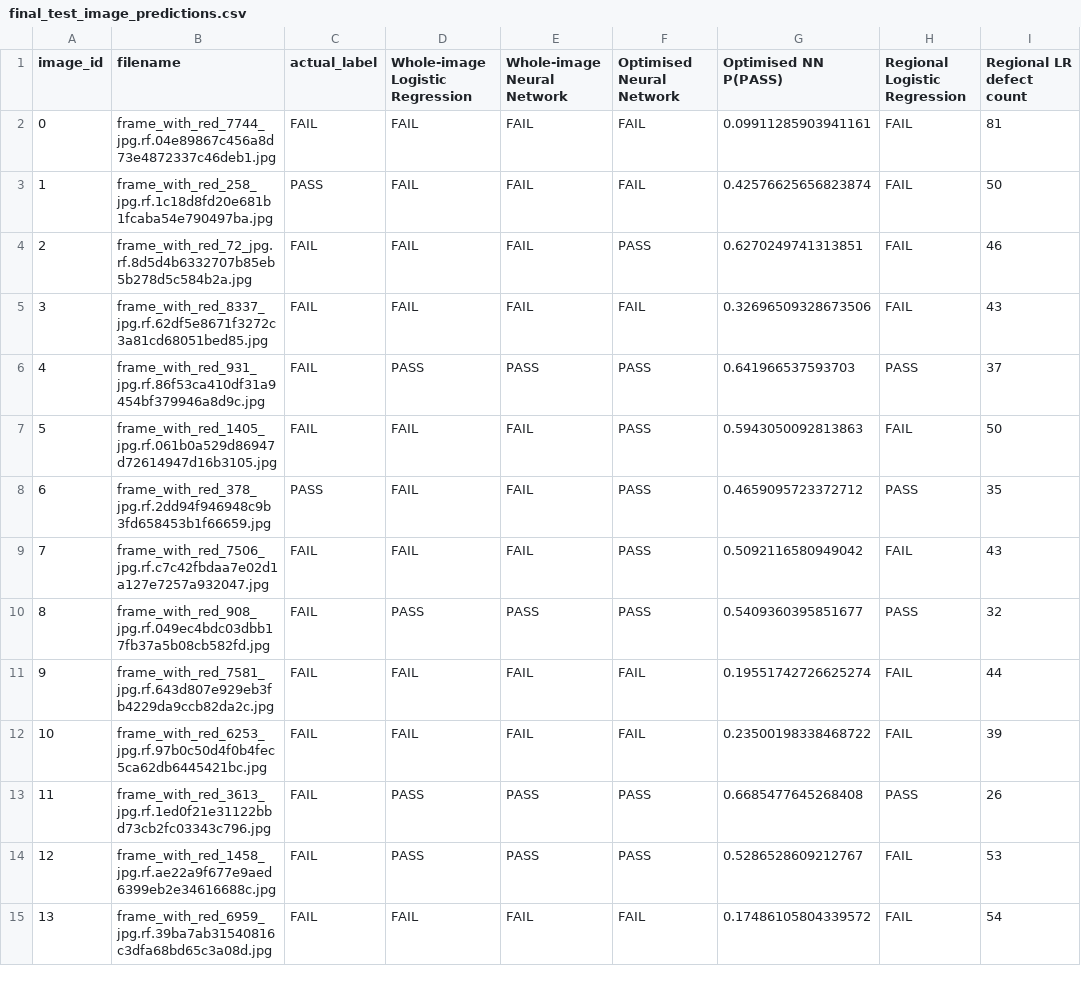
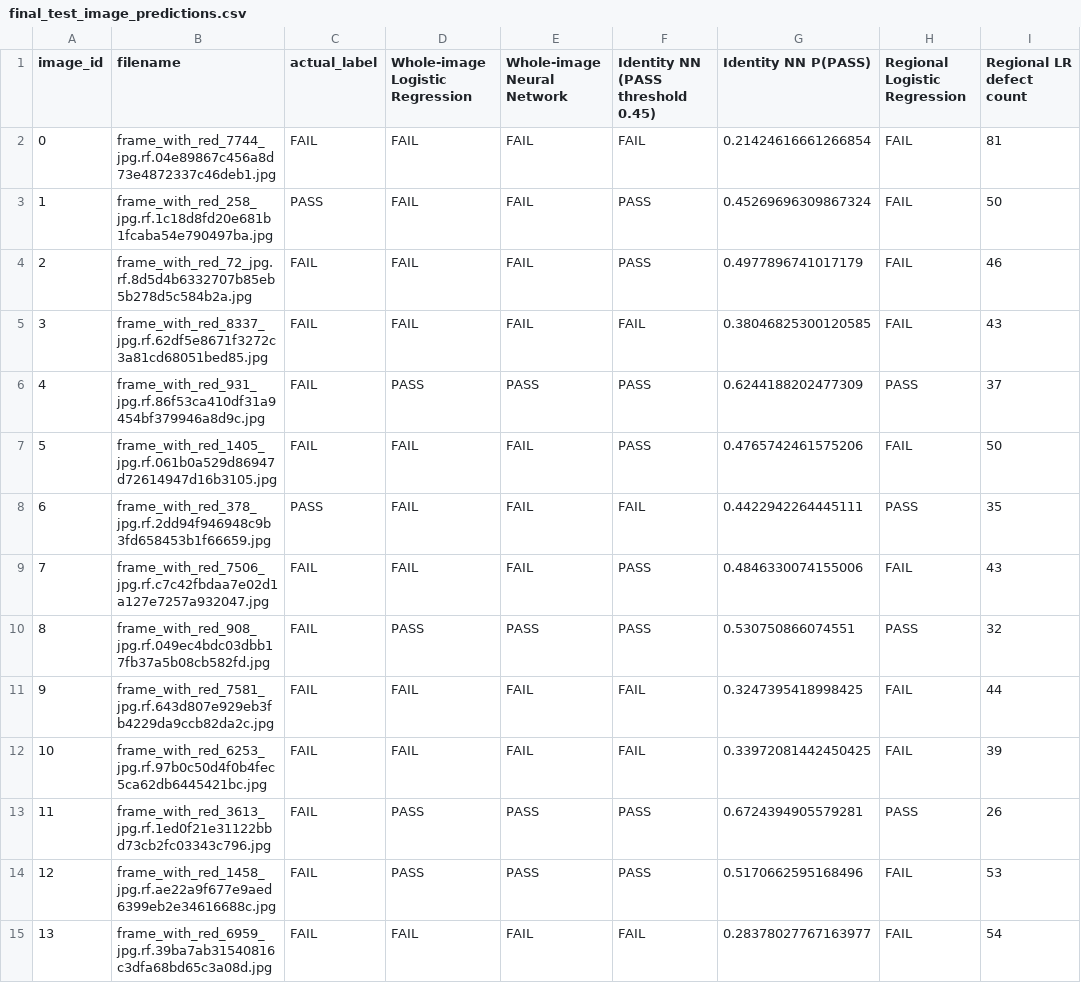
Before and after one commit to bencurwengreen/Pork-Rasher-Inspection, a CSV file: data/processed/final_test_image_predictions.csv, drawn as a sheet; only a part is shown; the diff covers the shown part only; the diff names each change by its address in the sheet, - before the commit and + after, or states it on an @@ line.

```diff
--- a/data/processed/final_test_image_predictions.csv
+++ b/data/processed/final_test_image_predictions.csv
-F1: Optimised Neural Network
+F1: Identity NN (PASS threshold 0.45)
-G1: Optimised NN P(PASS)
+G1: Identity NN P(PASS)
-G2 (Identity NN P(PASS)): 0.09911285903941161
+G2 (Identity NN P(PASS)): 0.21424616661266854
-F3: FAIL
+F3: PASS
-G3 (Identity NN P(PASS)): 0.42576625656823874
+G3 (Identity NN P(PASS)): 0.45269696309867324
-G4 (Identity NN P(PASS)): 0.6270249741313851
+G4 (Identity NN P(PASS)): 0.4977896741017179
-G5 (Identity NN P(PASS)): 0.32696509328673506
+G5 (Identity NN P(PASS)): 0.38046825300120585
-G6 (Identity NN P(PASS)): 0.641966537593703
+G6 (Identity NN P(PASS)): 0.6244188202477309
-G7 (Identity NN P(PASS)): 0.5943050092813863
+G7 (Identity NN P(PASS)): 0.4765742461575206
-F8: PASS
+F8: FAIL
-G8 (Identity NN P(PASS)): 0.4659095723372712
+G8 (Identity NN P(PASS)): 0.4422942264445111
-G9 (Identity NN P(PASS)): 0.5092116580949042
+G9 (Identity NN P(PASS)): 0.4846330074155006
-G10 (Identity NN P(PASS)): 0.5409360395851677
+G10 (Identity NN P(PASS)): 0.530750866074551
-G11 (Identity NN P(PASS)): 0.19551742726625274
+G11 (Identity NN P(PASS)): 0.3247395418998425
-G12 (Identity NN P(PASS)): 0.23500198338468722
+G12 (Identity NN P(PASS)): 0.33972081442450425
-G13 (Identity NN P(PASS)): 0.6685477645268408
+G13 (Identity NN P(PASS)): 0.6724394905579281
-G14 (Identity NN P(PASS)): 0.5286528609212767
+G14 (Identity NN P(PASS)): 0.5170662595168496
-G15 (Identity NN P(PASS)): 0.17486105804339572
+G15 (Identity NN P(PASS)): 0.28378027767163977
```
Also changed, not shown: 69 edited cells elsewhere in this file, data/processed/final_test_error_audit.csv, data/processed/final_test_model_comparison.csv, 17 other files.
